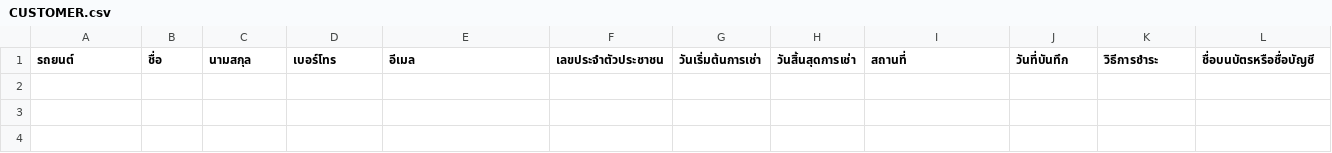
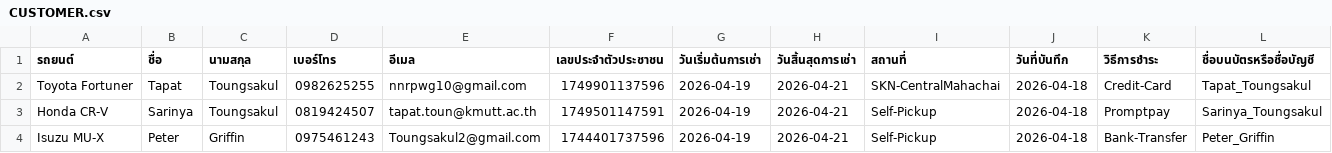
Before and after one commit to Txpxt-xuto/Project-idea, a CSV file: NEW-Website/CUSTOMER.csv, drawn as a sheet; only a part is shown; rows hold the shown columns only; the diff names each change by its address in the sheet, - before the commit and + after, or states it on an @@ line.

Commit message:
Update CUSTOMER.csv

```diff
--- a/NEW-Website/CUSTOMER.csv
+++ b/NEW-Website/CUSTOMER.csv
+row 2: Toyota Fortuner | Tapat | Toungsakul | 0982625255 | nnrpwg10@gmail.com | 1749901137596 | 2026-04-19 | 2026-04-21 | SKN-CentralMahachai | 2026-04-18 | Credit-Card | Tapat_Toungsakul
+row 3: Honda CR-V | Sarinya | Toungsakul | 0819424507 | tapat.toun@kmutt.ac.th | 1749501147591 | 2026-04-19 | 2026-04-21 | Self-Pickup | 2026-04-18 | Promptpay | Sarinya_Toungsakul
+row 4: Isuzu MU-X | Peter | Griffin | 0975461243 | Toungsakul2@gmail.com | 1744401737596 | 2026-04-19 | 2026-04-21 | Self-Pickup | 2026-04-18 | Bank-Transfer | Peter_Griffin
```
